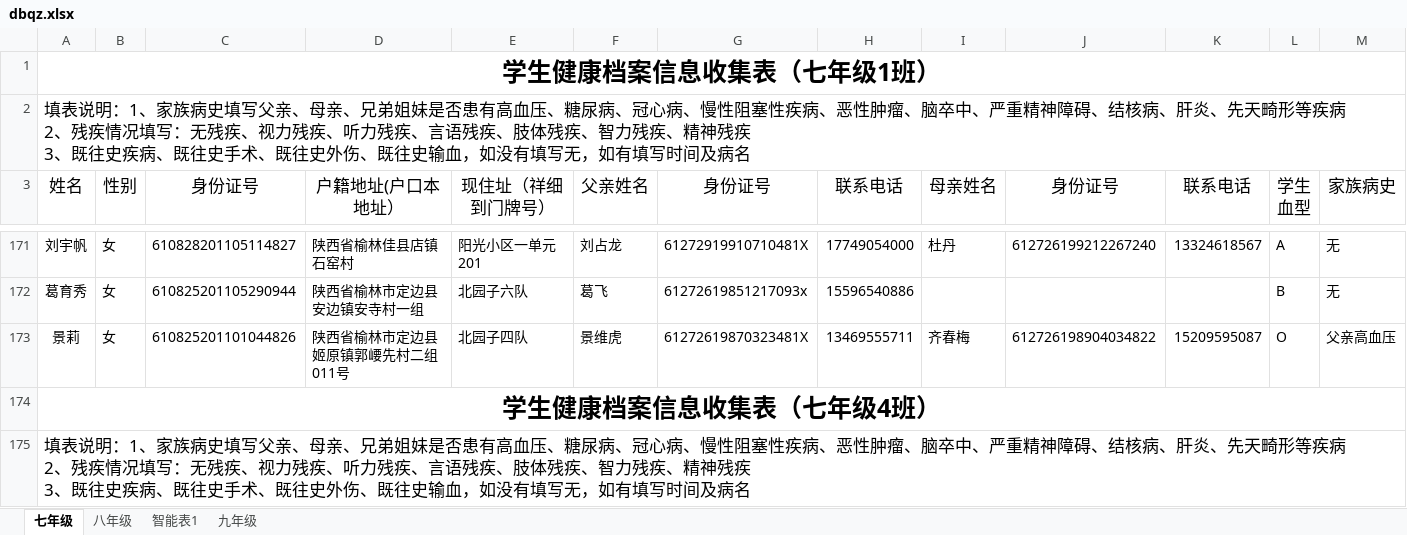
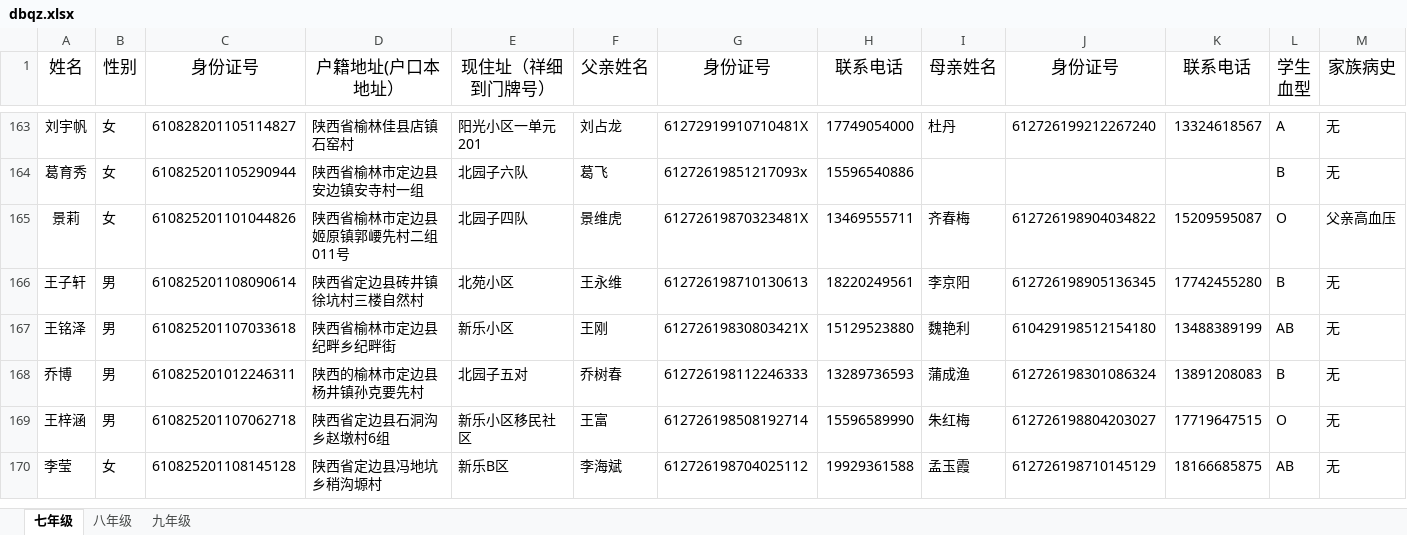
Before and after one commit to dbqz/dbqz.github.io, an Excel workbook: xx/dbqz.xlsx, sheet 七年级, drawn as a sheet; only a part is shown, gaps mark what is left out; the shorter side is filled out with more unchanged rows; values as stored, in another font and other column widths than the file's, no borders; rows hold the shown columns only; ↵ is a line break in a cell; the diff covers the shown part only; the diff names each change by its address in the sheet, - before the commit and + after, or states it on an @@ line.

```diff
--- a/xx/dbqz.xlsx (sheet 七年级)
+++ b/xx/dbqz.xlsx (sheet 七年级)
-sheet tab: 智能表1
-row 1: 学生健康档案信息收集表（七年级1班）
-row 2: 填表说明：1、家族病史填写父亲、母亲、兄弟姐妹是否患有高血压、糖尿病、冠心病、慢性阻塞性疾病、恶性肿瘤、脑卒中、严重精神障碍、结核病、肝炎、先天畸形等疾病 ↵ 2、残疾情况填写：无残疾、视力残疾、听力残疾、言语残疾、肢体残疾、智力残疾、精神残疾 ↵ 3、既往史疾病、既往史手术、既往史外伤、既往史输血，如没有填写无，如有填写时间及病名
-row 174: 学生健康档案信息收集表（七年级4班）
-row 175: 填表说明：1、家族病史填写父亲、母亲、兄弟姐妹是否患有高血压、糖尿病、冠心病、慢性阻塞性疾病、恶性肿瘤、脑卒中、严重精神障碍、结核病、肝炎、先天畸形等疾病 ↵ 2、残疾情况填写：无残疾、视力残疾、听力残疾、言语残疾、肢体残疾、智力残疾、精神残疾 ↵ 3、既往史疾病、既往史手术、既往史外伤、既往史输血，如没有填写无，如有填写时间及病名
```
Also changed, not shown: 24 removed rows elsewhere in this sheet.
